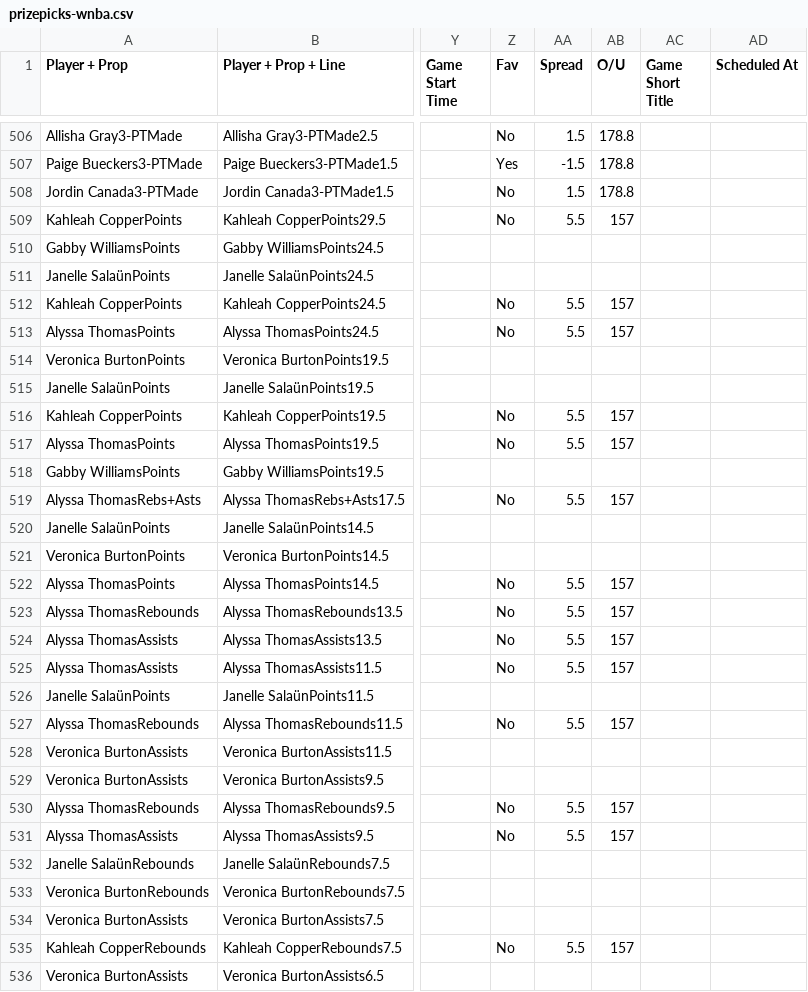
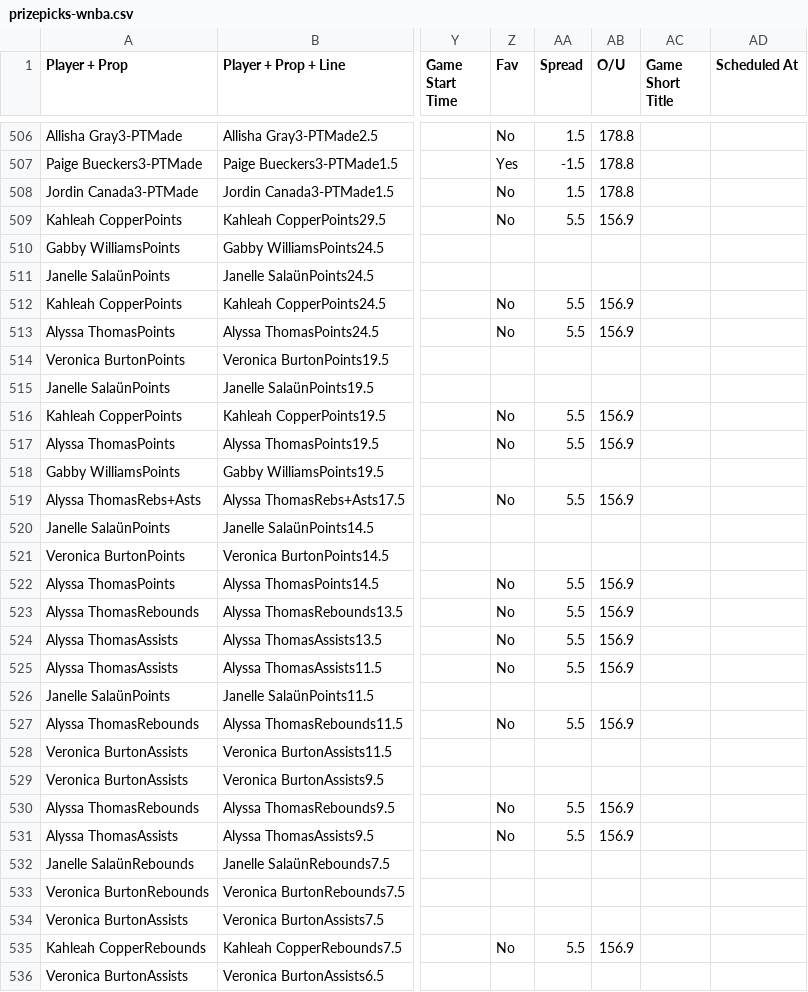
Before and after one commit to 925Sports/925-optimizer, a CSV file: data/prizepicks-wnba.csv, drawn as a sheet; only a part is shown, gaps mark what is left out; the diff covers the shown part only; the diff names each change by its address in the sheet, - before the commit and + after, or states it on an @@ line.

```diff
--- a/data/prizepicks-wnba.csv
+++ b/data/prizepicks-wnba.csv
-AB509 (O/U): 157
+AB509 (O/U): 156.9
-AB512:AB513 (O/U): 157
+AB512:AB513 (O/U): 156.9
-AB516:AB517 (O/U): 157
+AB516:AB517 (O/U): 156.9
-AB519 (O/U): 157
+AB519 (O/U): 156.9
-AB522:AB525 (O/U): 157
+AB522:AB525 (O/U): 156.9
-AB527 (O/U): 157
+AB527 (O/U): 156.9
-AB530:AB531 (O/U): 157
+AB530:AB531 (O/U): 156.9
-AB535 (O/U): 157
+AB535 (O/U): 156.9
```
Also changed, not shown: 23 edited cells elsewhere in this file, data/prizepicks-soccer.csv, 1 other file.
